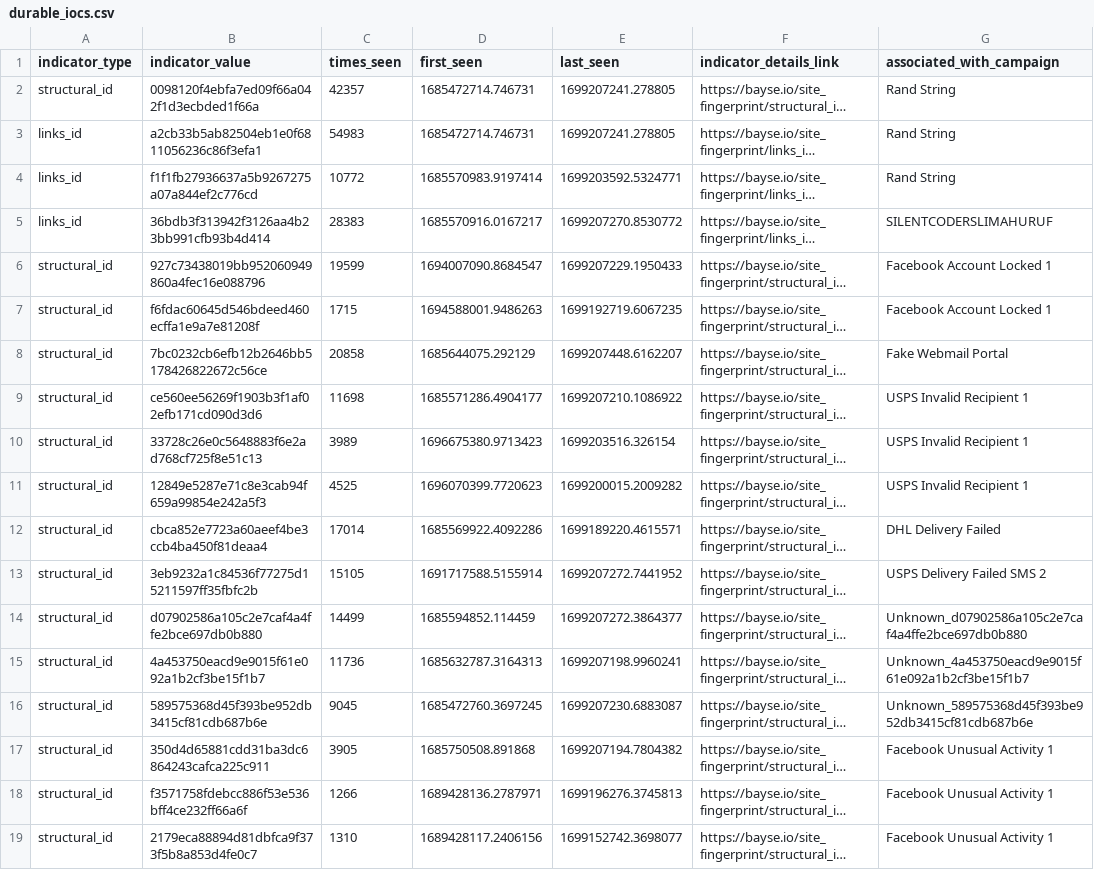
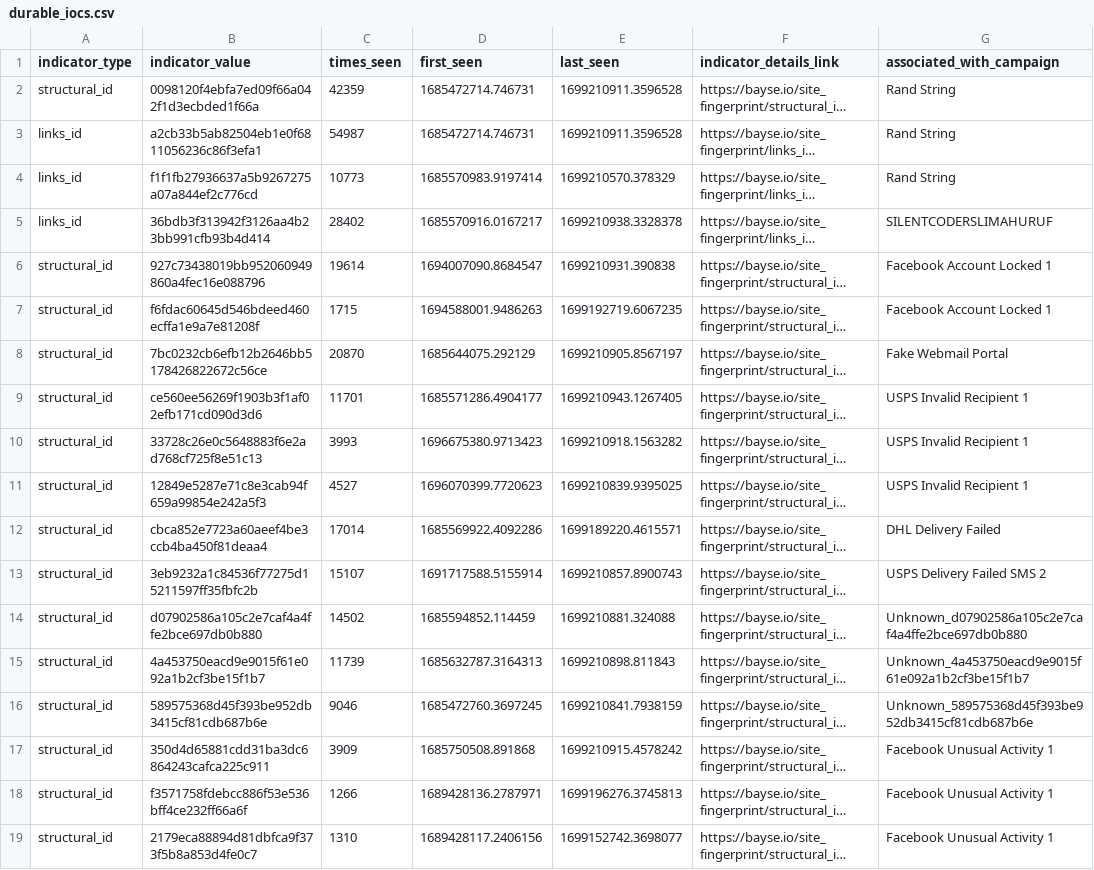
Before and after one commit to BayseIntelligence/durable_IOCs, a CSV file: durable_iocs.csv, drawn as a sheet; only a part is shown; long unchanged cells end in …; the diff covers the shown part only; the diff names each change by its address in the sheet, - before the commit and + after, or states it on an @@ line.

```diff
--- a/durable_iocs.csv
+++ b/durable_iocs.csv
-C2 (times_seen): 42357
+C2 (times_seen): 42359
-E2:E3 (last_seen): 1699207241.278805
+E2:E3 (last_seen): 1699210911.3596528
-C3 (times_seen): 54983
+C3 (times_seen): 54987
-C4 (times_seen): 10772
+C4 (times_seen): 10773
-E4 (last_seen): 1699203592.5324771
+E4 (last_seen): 1699210570.378329
-C5 (times_seen): 28383
+C5 (times_seen): 28402
-E5 (last_seen): 1699207270.8530772
+E5 (last_seen): 1699210938.3328378
-C6 (times_seen): 19599
+C6 (times_seen): 19614
-E6 (last_seen): 1699207229.1950433
+E6 (last_seen): 1699210931.390838
-C8 (times_seen): 20858
+C8 (times_seen): 20870
-E8 (last_seen): 1699207448.6162207
+E8 (last_seen): 1699210905.8567197
-C9 (times_seen): 11698
+C9 (times_seen): 11701
-E9 (last_seen): 1699207210.1086922
+E9 (last_seen): 1699210943.1267405
-C10 (times_seen): 3989
+C10 (times_seen): 3993
-E10 (last_seen): 1699203516.326154
+E10 (last_seen): 1699210918.1563282
-C11 (times_seen): 4525
+C11 (times_seen): 4527
-E11 (last_seen): 1699200015.2009282
+E11 (last_seen): 1699210839.9395025
-C13 (times_seen): 15105
+C13 (times_seen): 15107
-E13 (last_seen): 1699207272.7441952
+E13 (last_seen): 1699210857.8900743
-C14 (times_seen): 14499
+C14 (times_seen): 14502
-E14 (last_seen): 1699207272.3864377
+E14 (last_seen): 1699210881.324088
-C15 (times_seen): 11736
+C15 (times_seen): 11739
-E15 (last_seen): 1699207198.9960241
+E15 (last_seen): 1699210898.811843
-C16 (times_seen): 9045
+C16 (times_seen): 9046
-E16 (last_seen): 1699207230.6883087
+E16 (last_seen): 1699210841.7938159
-C17 (times_seen): 3905
+C17 (times_seen): 3909
-E17 (last_seen): 1699207194.7804382
+E17 (last_seen): 1699210915.4578242
```
Also changed, not shown: 2 added rows, 2 removed rows and 10 edited cells elsewhere in this file.
